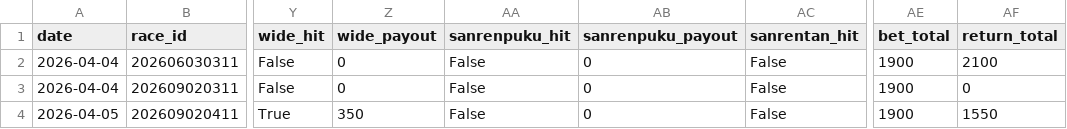
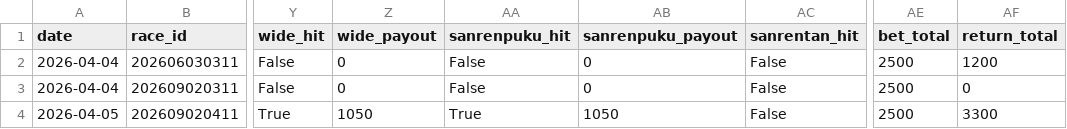
Before and after one commit to yssohrrs206038s-oss/keiba-predictor, a CSV file: keiba_predictor/data/results_history.csv, drawn as a sheet; only a part is shown, gaps mark what is left out; the diff names each change by its address in the sheet, - before the commit and + after, or states it on an @@ line.

```diff
--- a/keiba_predictor/data/results_history.csv
+++ b/keiba_predictor/data/results_history.csv
-AE2:AE4 (bet_total): 1900
+AE2:AE4 (bet_total): 2500
-AF2 (return_total): 2100
+AF2 (return_total): 1200
-Z4 (wide_payout): 350
+Z4 (wide_payout): 1050
-AA4 (sanrenpuku_hit): False
+AA4 (sanrenpuku_hit): True
-AB4 (sanrenpuku_payout): 0
+AB4 (sanrenpuku_payout): 1050
-AF4 (return_total): 1550
+AF4 (return_total): 3300
```
